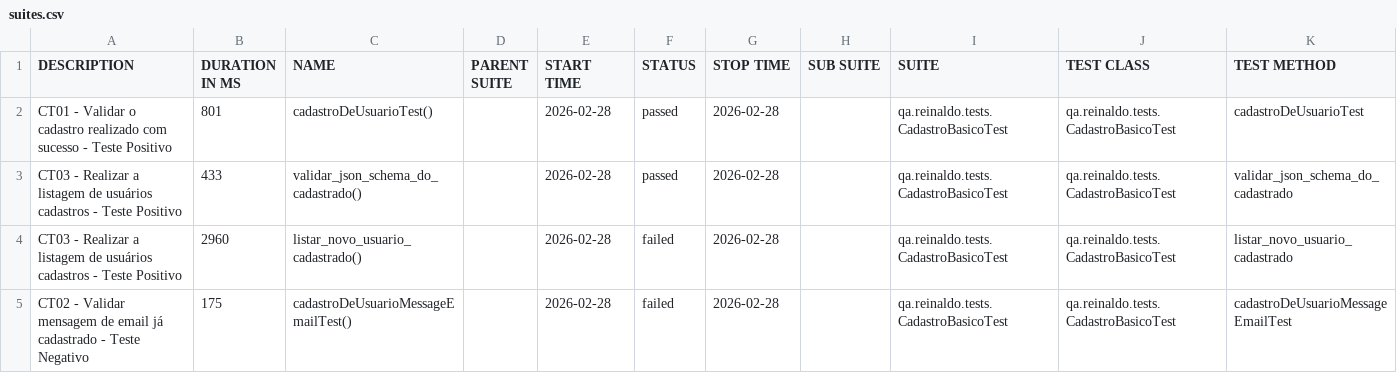
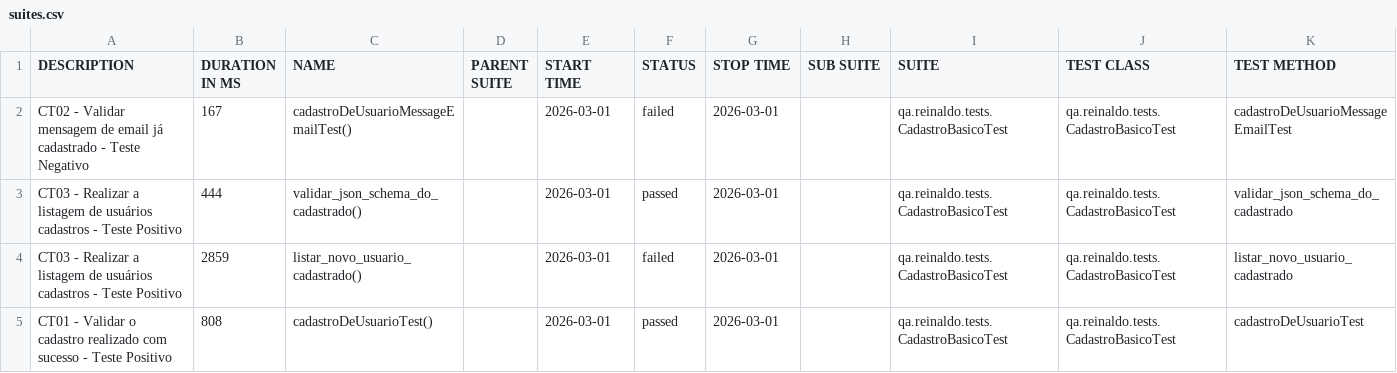
Before and after one commit to reinaldorossetti/rest-assured-kotlin, a CSV file: data/suites.csv, drawn as a sheet.

```diff
--- a/data/suites.csv
+++ b/data/suites.csv
@@ -1,5 +1,5 @@
 "DESCRIPTION","DURATION IN MS","NAME","PARENT SUITE","START TIME","STATUS","STOP TIME","SUB SUITE","SUITE","TEST CLASS","TEST METHOD"
-"CT01 - Validar o cadastro realizado com sucesso - Teste Positivo","801","cadastroDeUsuarioTest()","","2026-02-28","passed","2026-02-28","","qa.reinaldo.tests.CadastroBasicoTest","qa.reinaldo.tests.CadastroBasicoTest","cadastroDeUsuarioTest"
-"CT03 - Realizar a listagem de usuários cadastros - Teste Positivo","433","validar_json_schema_do_cadastrado()","","2026-02-28","passed","2026-02-28","","qa.reinaldo.tests.CadastroBasicoTest","qa.reinaldo.tests.CadastroBasicoTest","validar_json_schema_do_cadastrado"
-"CT03 - Realizar a listagem de usuários cadastros - Teste Positivo","2960","listar_novo_usuario_cadastrado()","","2026-02-28","failed","2026-02-28","","qa.reinaldo.tests.CadastroBasicoTest","qa.reinaldo.tests.CadastroBasicoTest","listar_novo_usuario_cadastrado"
-"CT02 - Validar mensagem de email já cadastrado - Teste Negativo","175","cadastroDeUsuarioMessageEmailTest()","","2026-02-28","failed","2026-02-28","","qa.reinaldo.tests.CadastroBasicoTest","qa.reinaldo.tests.CadastroBasicoTest","cadastroDeUsuarioMessageEmailTest"
+"CT02 - Validar mensagem de email já cadastrado - Teste Negativo","167","cadastroDeUsuarioMessageEmailTest()","","2026-03-01","failed","2026-03-01","","qa.reinaldo.tests.CadastroBasicoTest","qa.reinaldo.tests.CadastroBasicoTest","cadastroDeUsuarioMessageEmailTest"
+"CT03 - Realizar a listagem de usuários cadastros - Teste Positivo","444","validar_json_schema_do_cadastrado()","","2026-03-01","passed","2026-03-01","","qa.reinaldo.tests.CadastroBasicoTest","qa.reinaldo.tests.CadastroBasicoTest","validar_json_schema_do_cadastrado"
+"CT03 - Realizar a listagem de usuários cadastros - Teste Positivo","2859","listar_novo_usuario_cadastrado()","","2026-03-01","failed","2026-03-01","","qa.reinaldo.tests.CadastroBasicoTest","qa.reinaldo.tests.CadastroBasicoTest","listar_novo_usuario_cadastrado"
+"CT01 - Validar o cadastro realizado com sucesso - Teste Positivo","808","cadastroDeUsuarioTest()","","2026-03-01","passed","2026-03-01","","qa.reinaldo.tests.CadastroBasicoTest","qa.reinaldo.tests.CadastroBasicoTest","cadastroDeUsuarioTest"
```
Also changed, not shown: 23 other files.
